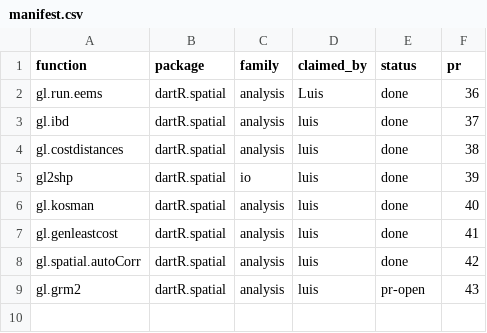
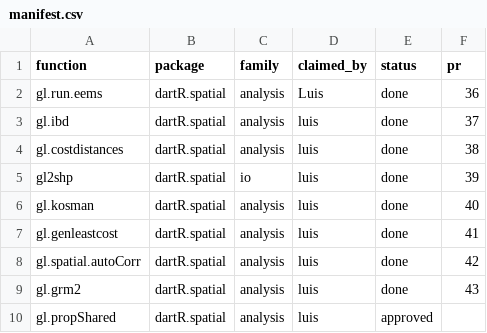
Before and after one commit to green-striped-gecko/dartR.spatial, a CSV file: function-review/manifest.csv, drawn as a sheet.

Commit message:
improve gl.propShared: delegate to gl.dist.ind, standard preamble, docs
gl.propShared compiled its own C++ kernel with Rcpp::cppFunction() in
every R session (~3.5 s, needs a compiler) to compute a statistic that
dartR.base already computes 2.2x faster: 1 - gl.dist.ind(method =
"manhattan"). It had no verbose argument or datatype check, so
SilicoDArT input returned a similarity squeezed into 0.5-1, and a
missing Rcpp returned -1 instead of an error. The man page was
generated as gl.prop.shared.Rd with "@family distance" in its title.

- body wraps gl.dist.ind(method = "manhattan"); "manhattan" is exact in
  every dartR.base release, "simple" only from dartR.base PR #315
- verbose argument and standard preamble; SNP input only
- roxygen fixed and rewritten; man/gl.propShared.Rd replaces
  man/gl.prop.shared.Rd; Rcpp removed from Suggests
- gl.ibd, gl.spatial.autoCorr and gl.genleastcost pass verbose = 0, so
  they stay silent at verbose = 0
- manifest: gl.propShared applied, gl.grm2 done (PR #43 merged)

Evidence: full testset.gl matrix identical to the old output (max abs
difference 2.2e-16); 6x10 fixture all.equal, 12 NaN cells now NA;
bandicoot.gl 0.09 s at verbose = 3; gl.ibd(verbose = 0) prints 0 lines.
test-gl.propShared.R: 9 assertion diffs, all mapped to approved changes;
39/39 pass. Full suite 409 passed, 0 failed. R CMD check: 0 errors,
3 existing warnings.

```diff
--- a/function-review/manifest.csv
+++ b/function-review/manifest.csv
@@ -8,2 +8,3 @@ gl.genleastcost,dartR.spatial,analysis,luis,done,41
 gl.spatial.autoCorr,dartR.spatial,analysis,luis,done,42
-gl.grm2,dartR.spatial,analysis,luis,pr-open,43
+gl.grm2,dartR.spatial,analysis,luis,done,43
+gl.propShared,dartR.spatial,analysis,luis,approved,
```
Also changed, not shown: 11 other files.
